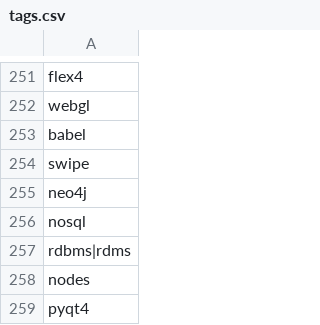
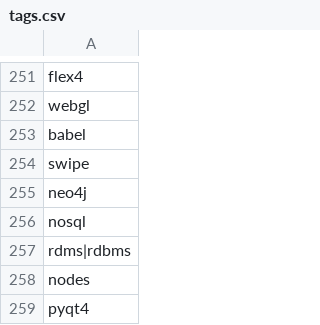
Before and after one commit to serkanerip/kodilan-stats, a CSV file: scripts/tags.csv, drawn as a sheet; only a part is shown, gaps mark what is left out.

Commit message:
tag changed.

```diff
--- a/scripts/tags.csv
+++ b/scripts/tags.csv
@@ -256,3 +256,3 @@ neo4j
 nosql
-rdbms|rdms
+rdms|rdbms
 nodes
```
